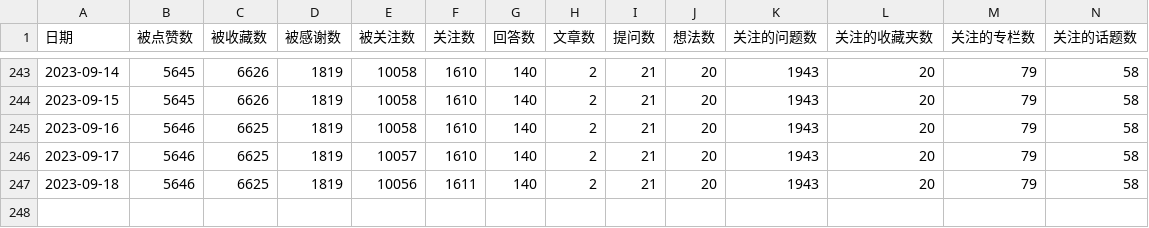
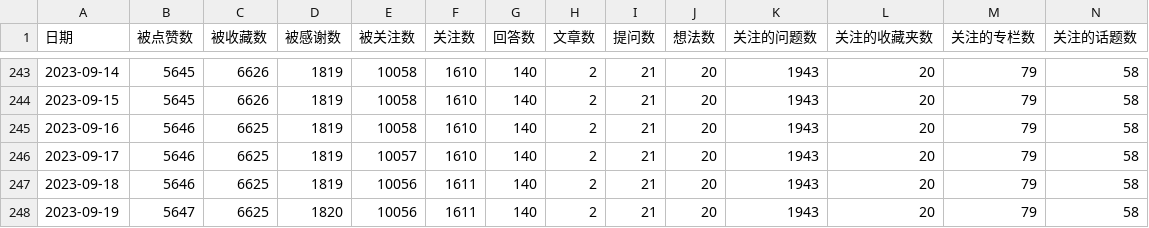
Before and after one commit to lmmsoft/2023, a CSV file: zhihu_data.csv, drawn as a sheet; only a part is shown, gaps mark what is left out; rows hold the shown columns only; the diff names each change by its address in the sheet, - before the commit and + after, or states it on an @@ line.

```diff
--- a/zhihu_data.csv
+++ b/zhihu_data.csv
+row 248: 2023-09-19 | 5647 | 6625 | 1820 | 10056 | 1611 | 140 | 2 | 21 | 20 | 1943 | 20 | 79 | 58
```
Also changed, not shown: 1 other file.
